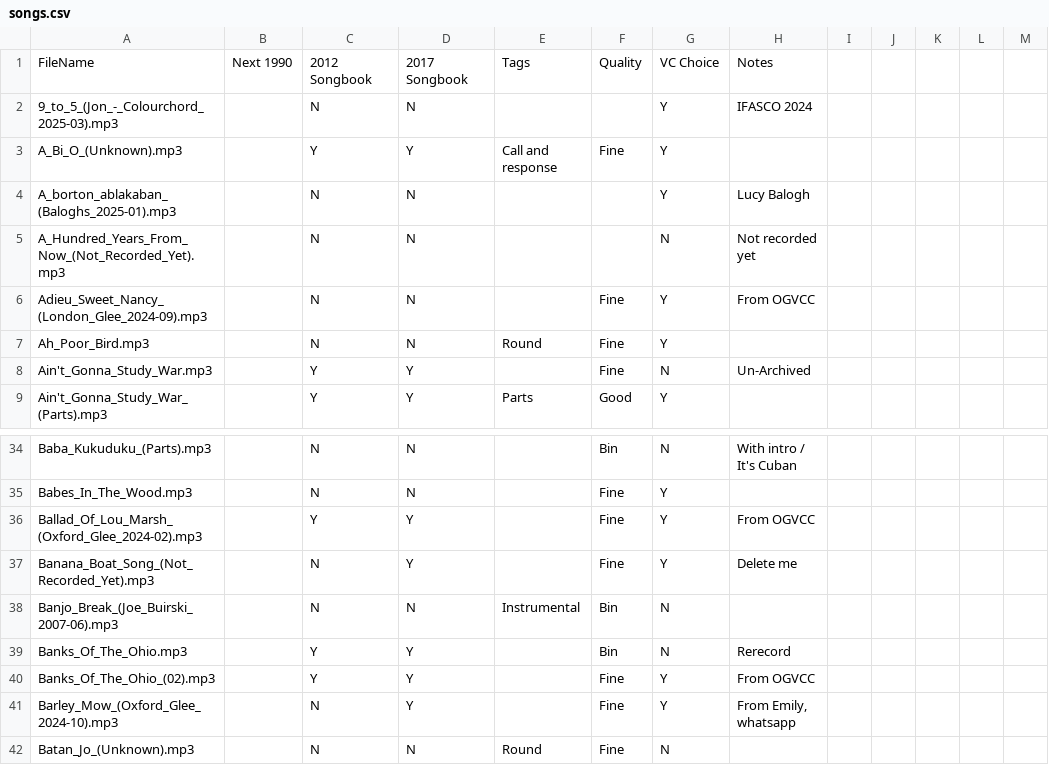
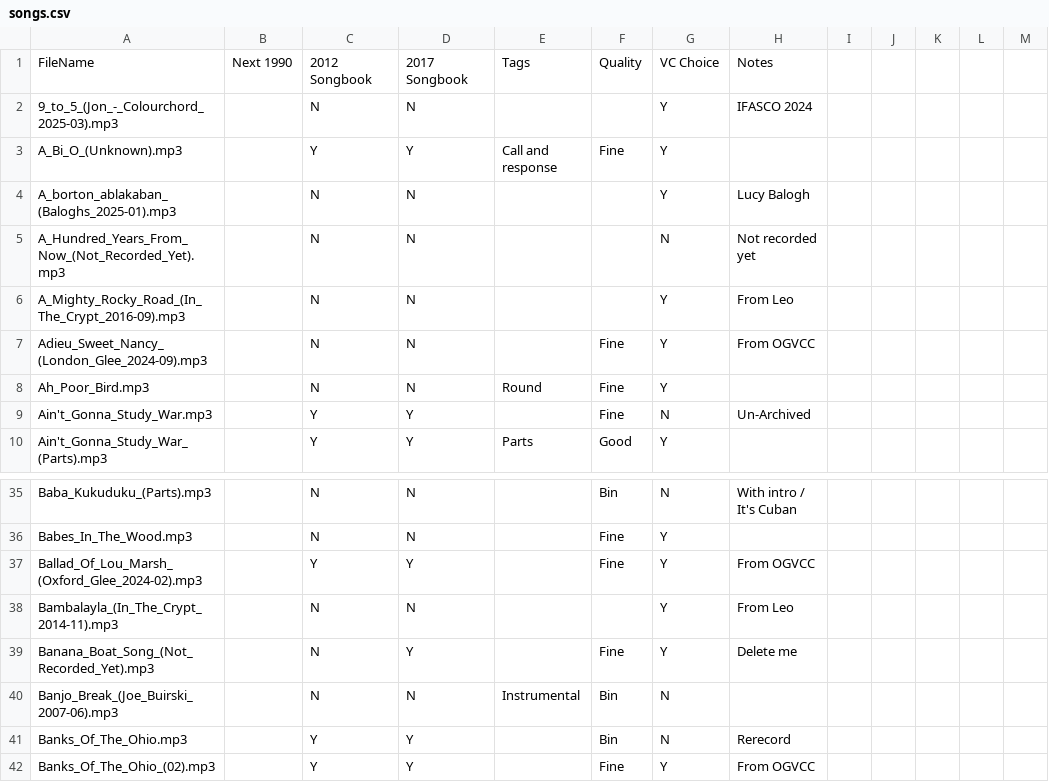
Before and after one commit to glee-uk/virtualcampfire, a CSV file: songs.csv, drawn as a sheet; only a part is shown, gaps mark what is left out; the shorter side is filled out with more unchanged rows; the diff names each change by its address in the sheet, - before the commit and + after, or states it on an @@ line.

```diff
--- a/songs.csv
+++ b/songs.csv
+row 6: A_Mighty_Rocky_Road_(In_The_Crypt_2016-09).mp3 |  | N | N |  |  | Y | From Leo
+row 38: Bambalayla_(In_The_Crypt_2014-11).mp3 |  | N | N |  |  | Y | From Leo
```
Also changed, not shown: 5 other files.
